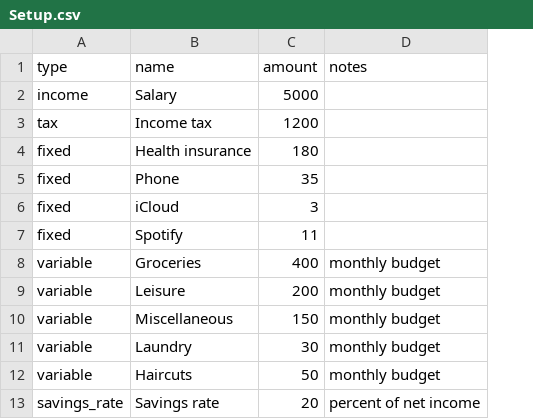
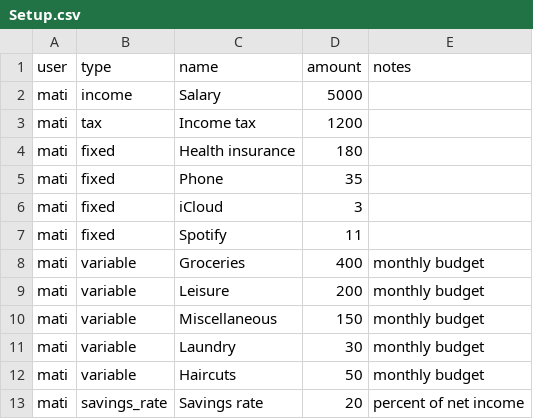
Before and after one commit to mbaranr/nickel, a CSV file: sheet-template/Setup.csv, drawn as a sheet; the diff names each change by its address in the sheet, - before the commit and + after, or states it on an @@ line.

```diff
--- a/sheet-template/Setup.csv
+++ b/sheet-template/Setup.csv
+column A (user), rows 2-13: all mati
```
Also changed, not shown: 15 other files.
